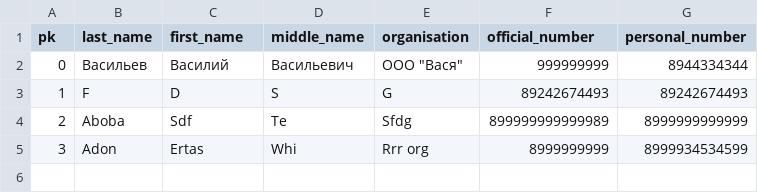
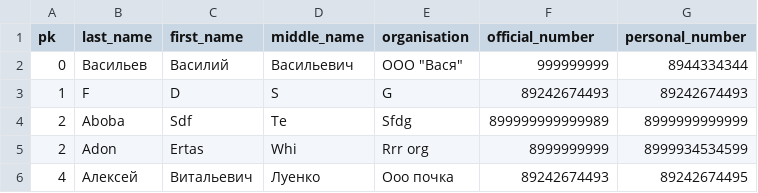
Before and after one commit to Rev-1b/Phonebook, a CSV file: database.csv, drawn as a sheet.

```diff
--- a/database.csv
+++ b/database.csv
@@ -4,2 +4,3 @@ pk,last_name,first_name,middle_name,organisation,official_number,personal_number
 2,Aboba,Sdf,Te,Sfdg,899999999999989,8999999999999
-3,Adon,Ertas,Whi,Rrr org,8999999999,8999934534599
+2,Adon,Ertas,Whi,Rrr org,8999999999,8999934534599
+4,Алексей,Витальевич,Луенко,Ооо почка,89242674493,89242674495
```
Also changed, not shown: 3 other files.
